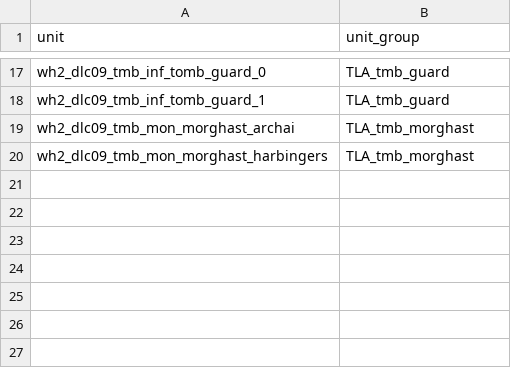
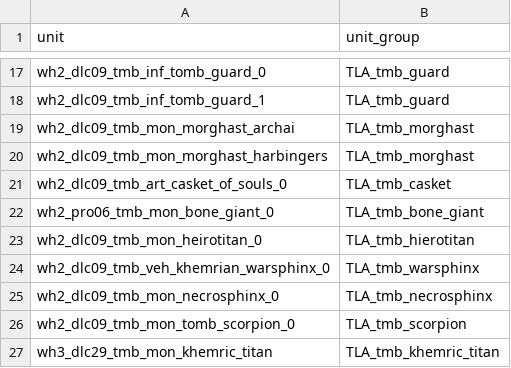
Before and after one commit to zverofaust/WarbandUpgradeExpanded, a TSV file: db/unit_to_unit_group_junctions_tables/TLA_upgrade_tmb.tsv, drawn as a sheet; only a part is shown, gaps mark what is left out.

Commit message:
Expand Tomb Kings artillery constructs and adjust upgrade layout

```diff
--- a/db/unit_to_unit_group_junctions_tables/TLA_upgrade_tmb.tsv
+++ b/db/unit_to_unit_group_junctions_tables/TLA_upgrade_tmb.tsv
@@ -20 +20,8 @@ wh2_dlc09_tmb_mon_morghast_archai	TLA_tmb_morghast
 wh2_dlc09_tmb_mon_morghast_harbingers	TLA_tmb_morghast
+wh2_dlc09_tmb_art_casket_of_souls_0	TLA_tmb_casket
+wh2_pro06_tmb_mon_bone_giant_0	TLA_tmb_bone_giant
+wh2_dlc09_tmb_mon_heirotitan_0	TLA_tmb_hierotitan
+wh2_dlc09_tmb_veh_khemrian_warsphinx_0	TLA_tmb_warsphinx
+wh2_dlc09_tmb_mon_necrosphinx_0	TLA_tmb_necrosphinx
+wh2_dlc09_tmb_mon_tomb_scorpion_0	TLA_tmb_scorpion
+wh3_dlc29_tmb_mon_khemric_titan	TLA_tmb_khemric_titan
```
